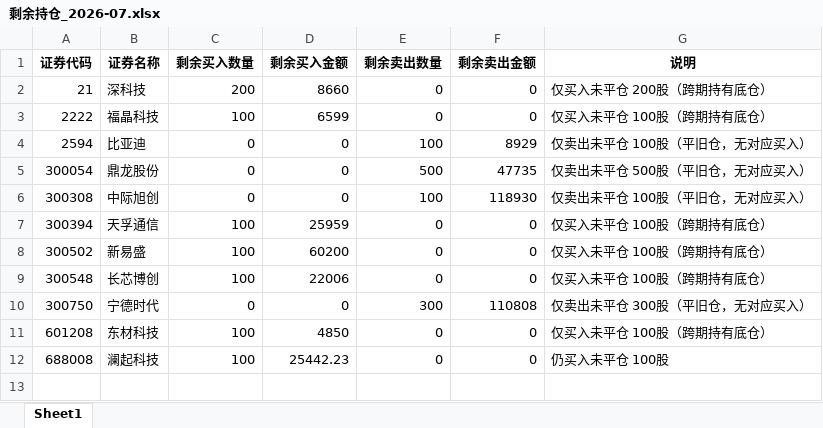
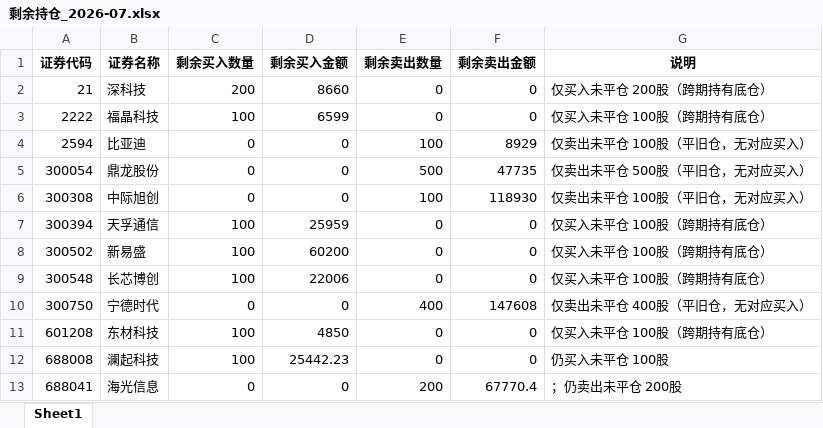
Before and after one commit to ooojedyooo/short-term-trading, an Excel workbook: reports/剩余持仓_2026-07.xlsx, sheet Sheet1, drawn as a sheet; values as stored, in another font and other column widths than the file's, no borders; the diff names each change by its address in the sheet, - before the commit and + after, or states it on an @@ line.

```diff
--- a/reports/剩余持仓_2026-07.xlsx (sheet Sheet1)
+++ b/reports/剩余持仓_2026-07.xlsx (sheet Sheet1)
-E10 (剩余卖出数量): 300
+E10 (剩余卖出数量): 400
-F10 (剩余卖出金额): 110808
+F10 (剩余卖出金额): 147608
-G10 (说明): 仅卖出未平仓 300股（平旧仓，无对应买入）
+G10 (说明): 仅卖出未平仓 400股（平旧仓，无对应买入）
+row 13: 688041 | 海光信息 | 0 | 0 | 200 | 67770.4 | ；仍卖出未平仓 200股
```
Also changed, not shown: reports/剩余持仓_2026年度.xlsx, 股票交易盈亏汇总.xlsx, 5 other files.
